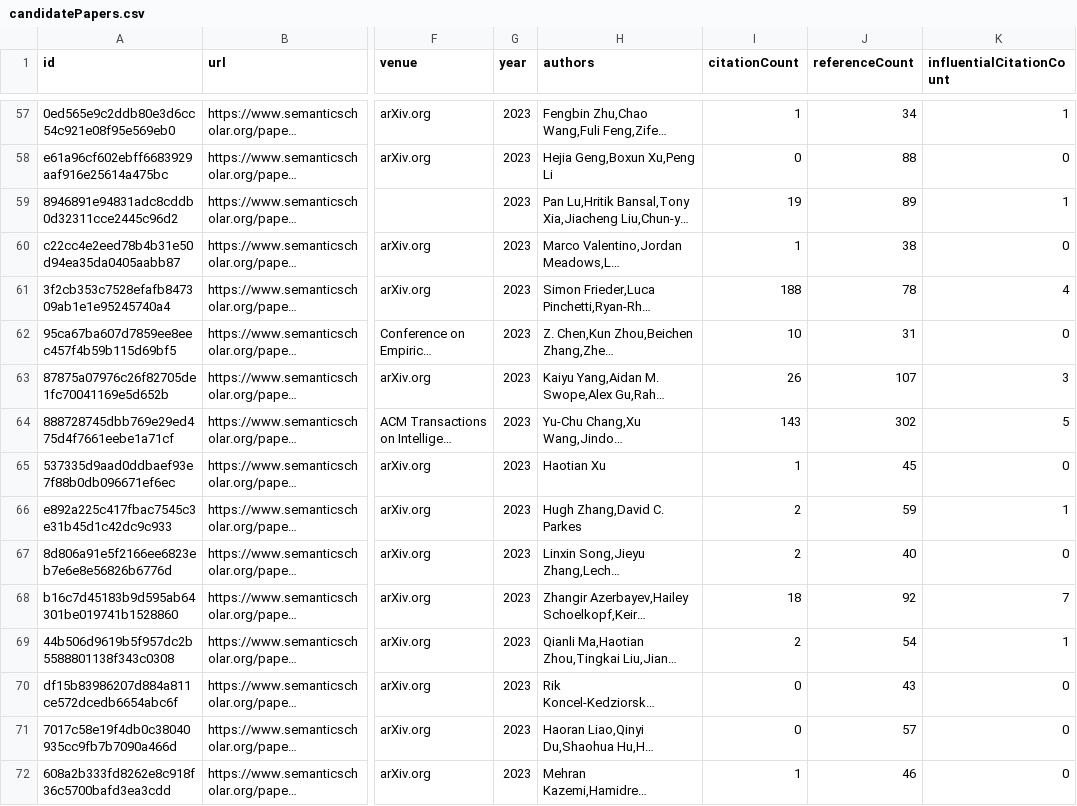
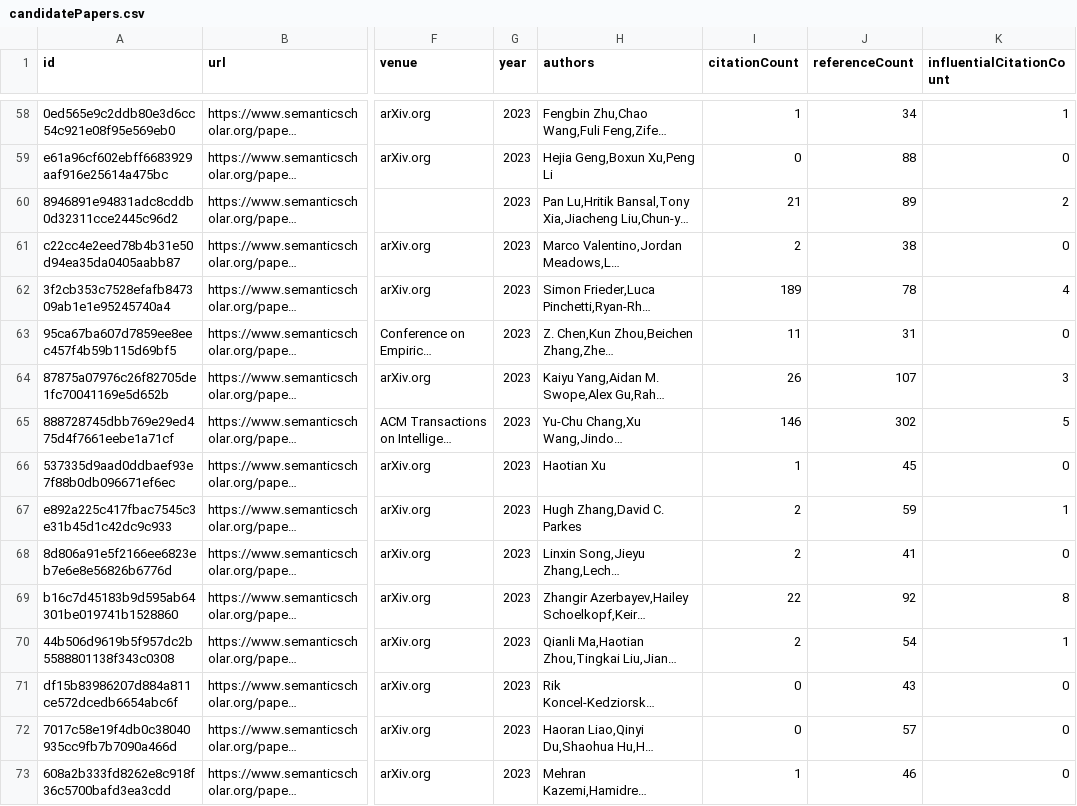
Before and after one commit to tejeramaxwell/numeracy-lit-review, a CSV file: data/candidatePapers.csv, drawn as a sheet; only a part is shown, gaps mark what is left out; long unchanged cells end in …; addresses are those after the commit; the diff covers the shown part only; the diff names each change by its address in the sheet, - before the commit and + after, or states it on an @@ line.

```diff
--- a/data/candidatePapers.csv
+++ b/data/candidatePapers.csv
-I60 (citationCount): 19
+I60 (citationCount): 21
-K60 (influentialCitationCount): 1
+K60 (influentialCitationCount): 2
-I61 (citationCount): 1
+I61 (citationCount): 2
-I62 (citationCount): 188
+I62 (citationCount): 189
-I63 (citationCount): 10
+I63 (citationCount): 11
-I65 (citationCount): 143
+I65 (citationCount): 146
-J68 (referenceCount): 40
+J68 (referenceCount): 41
-I69 (citationCount): 18
+I69 (citationCount): 22
-K69 (influentialCitationCount): 7
+K69 (influentialCitationCount): 8
```
Also changed, not shown: 5 added rows, 5 removed rows, 1 moved row and 74 edited cells elsewhere in this file, 2 other files.
